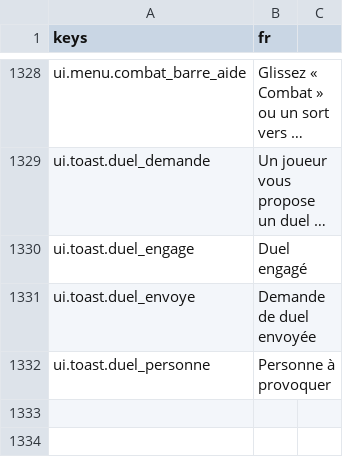
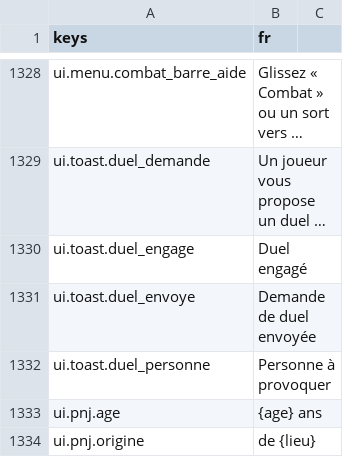
Before and after one commit to devmarcpro/voxen, a CSV file: locale/fr.csv, drawn as a sheet; only a part is shown, gaps mark what is left out; long unchanged cells end in …; the diff names each change by its address in the sheet, - before the commit and + after, or states it on an @@ line.

```diff
--- a/locale/fr.csv
+++ b/locale/fr.csv
+row 1333: ui.pnj.age | {age} ans
+row 1334: ui.pnj.origine | de {lieu}
```
Also changed, not shown: locale/en.csv, locale/ja.csv, 14 other files.
